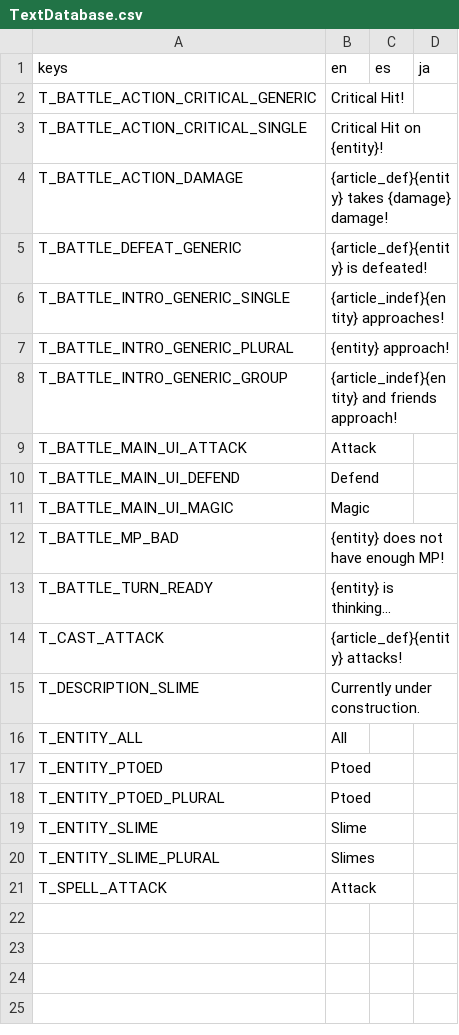
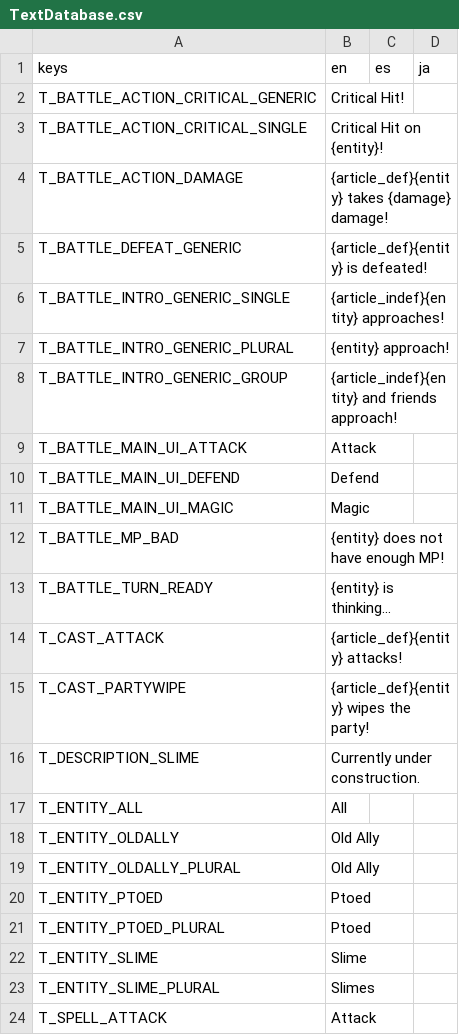
Before and after one commit to Tougon/CopyrightRPG, a CSV file: assets/Localization/TextDatabase.csv, drawn as a sheet; the diff names each change by its address in the sheet, - before the commit and + after, or states it on an @@ line.

```diff
--- a/assets/Localization/TextDatabase.csv
+++ b/assets/Localization/TextDatabase.csv
+row 15: T_CAST_PARTYWIPE | {article_def}{entity} wipes the party!
+row 18: T_ENTITY_OLDALLY | Old Ally
+row 19: T_ENTITY_OLDALLY_PLURAL | Old Ally
```
Also changed, not shown: 10 other files.
